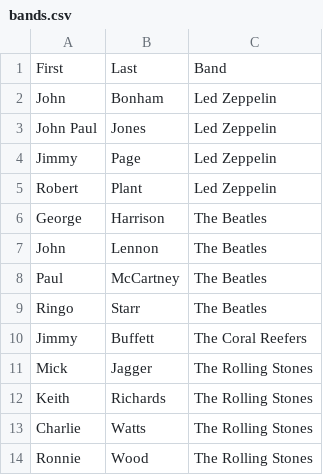
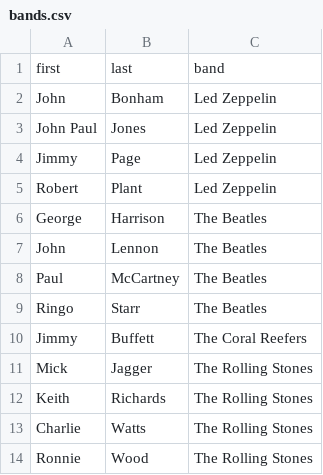
Before and after one commit to KRR1114/class_files, a CSV file: bands.csv, drawn as a sheet.

```diff
--- a/bands.csv
+++ b/bands.csv
@@ -1,2 +1,2 @@
-First,Last,Band
+first,last,band
 John,Bonham,Led Zeppelin
```
Also changed, not shown: artists.csv.
